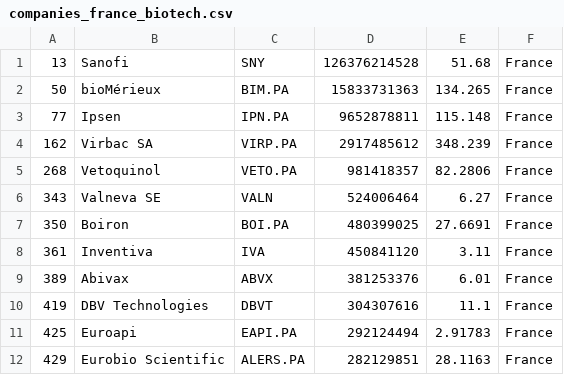
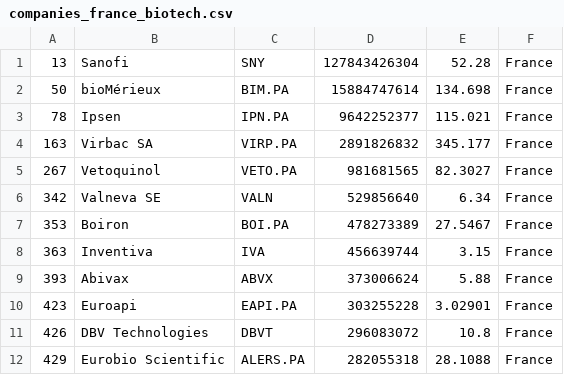
Before and after one commit to jkou02/merida-june-6-2024, a CSV file: companies_france_biotech.csv, drawn as a sheet; only a part is shown; the diff covers the shown part only.

```diff
--- a/companies_france_biotech.csv
+++ b/companies_france_biotech.csv
@@ -1,12 +1,12 @@
-"13","Sanofi","SNY","126376214528","51.68","France"
-"50","bioMérieux","BIM.PA","15833731363","134.265","France"
-"77","Ipsen","IPN.PA","9652878811","115.148","France"
-"162","Virbac SA","VIRP.PA","2917485612","348.239","France"
-"268","Vetoquinol","VETO.PA","981418357","82.2806","France"
-"343","Valneva SE","VALN","524006464","6.27","France"
-"350","Boiron","BOI.PA","480399025","27.6691","France"
-"361","Inventiva","IVA","450841120","3.11","France"
-"389","Abivax","ABVX","381253376","6.01","France"
-"419","DBV Technologies","DBVT","304307616","11.1","France"
-"425","Euroapi","EAPI.PA","292124494","2.91783","France"
-"429","Eurobio Scientific","ALERS.PA","282129851","28.1163","France"
+"13","Sanofi","SNY","127843426304","52.28","France"
+"50","bioMérieux","BIM.PA","15884747614","134.698","France"
+"78","Ipsen","IPN.PA","9642252377","115.021","France"
+"163","Virbac SA","VIRP.PA","2891826832","345.177","France"
+"267","Vetoquinol","VETO.PA","981681565","82.3027","France"
+"342","Valneva SE","VALN","529856640","6.34","France"
+"353","Boiron","BOI.PA","478273389","27.5467","France"
+"363","Inventiva","IVA","456639744","3.15","France"
+"393","Abivax","ABVX","373006624","5.88","France"
+"423","Euroapi","EAPI.PA","303255228","3.02901","France"
+"426","DBV Technologies","DBVT","296083072","10.8","France"
+"429","Eurobio Scientific","ALERS.PA","282055318","28.1088","France"
```
Also changed, not shown: 2 added rows, 2 removed rows and 28 edited cells elsewhere in this file, companies-Biotech.csv, companies_germany_biotech.csv, 1 other file.
